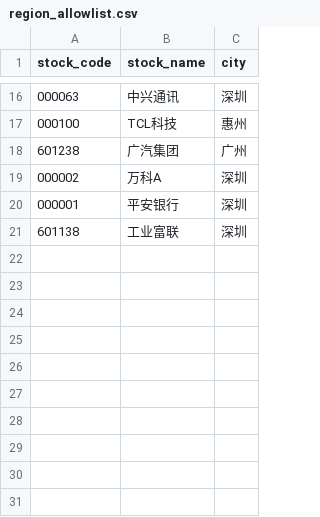
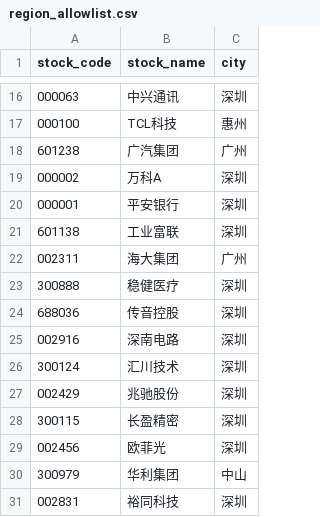
Before and after one commit to mountainyldc/HuiZhi-Agent, a CSV file: fx-lead-radar/engines/region_allowlist.csv, drawn as a sheet; only a part is shown, gaps mark what is left out.

```diff
--- a/fx-lead-radar/engines/region_allowlist.csv
+++ b/fx-lead-radar/engines/region_allowlist.csv
@@ -21 +21,11 @@ stock_code,stock_name,city
 601138,工业富联,深圳
+002311,海大集团,广州
+300888,稳健医疗,深圳
+688036,传音控股,深圳
+002916,深南电路,深圳
+300124,汇川技术,深圳
+002429,兆驰股份,深圳
+300115,长盈精密,深圳
+002456,欧菲光,深圳
+300979,华利集团,中山
+002831,裕同科技,深圳
```
Also changed, not shown: 7 other files.
